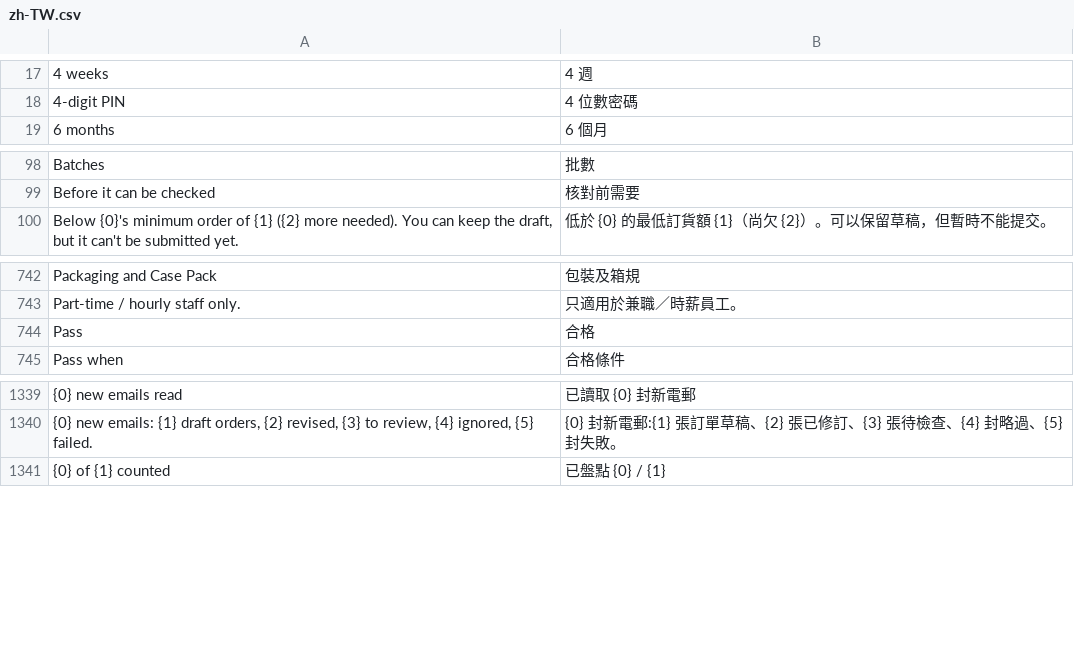
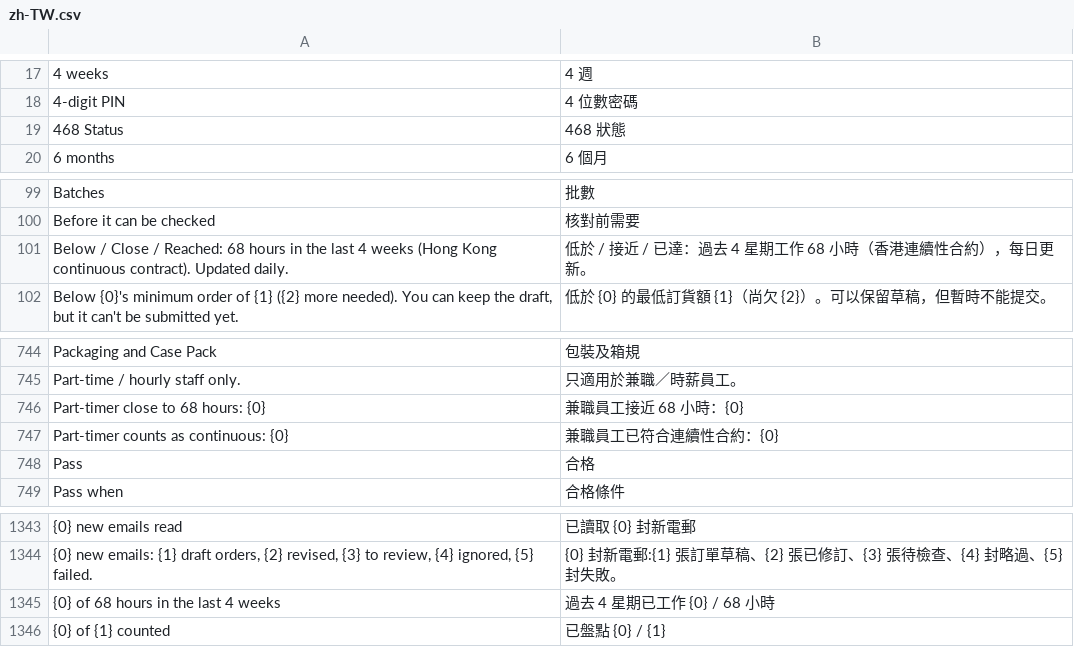
Before and after one commit to franciscobarria-oss/Happyconcepts, a CSV file: happy_kitchen/translations/zh-TW.csv, drawn as a sheet; only a part is shown, gaps mark what is left out; the diff names each change by its address in the sheet, - before the commit and + after, or states it on an @@ line.

```diff
--- a/happy_kitchen/translations/zh-TW.csv
+++ b/happy_kitchen/translations/zh-TW.csv
+row 19: 468 Status | 468 狀態
+row 101: Below / Close / Reached: 68 hours in the last 4 weeks (Hong Kong continuous contract). Updated daily. | 低於 / 接近 / 已達：過去 4 星期工作 68 小時（香港連續性合約），每日更新。
+row 746: Part-timer close to 68 hours: {0} | 兼職員工接近 68 小時：{0}
+row 747: Part-timer counts as continuous: {0} | 兼職員工已符合連續性合約：{0}
+row 1345: {0} of 68 hours in the last 4 weeks | 過去 4 星期已工作 {0} / 68 小時
```
Also changed, not shown: 12 other files.
